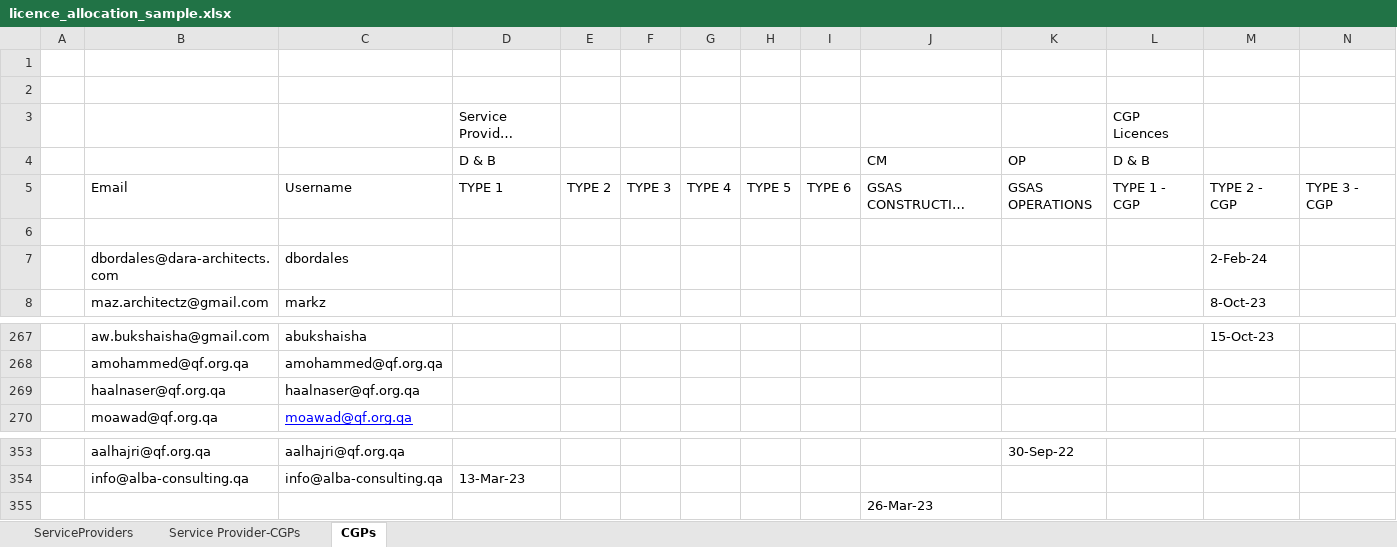
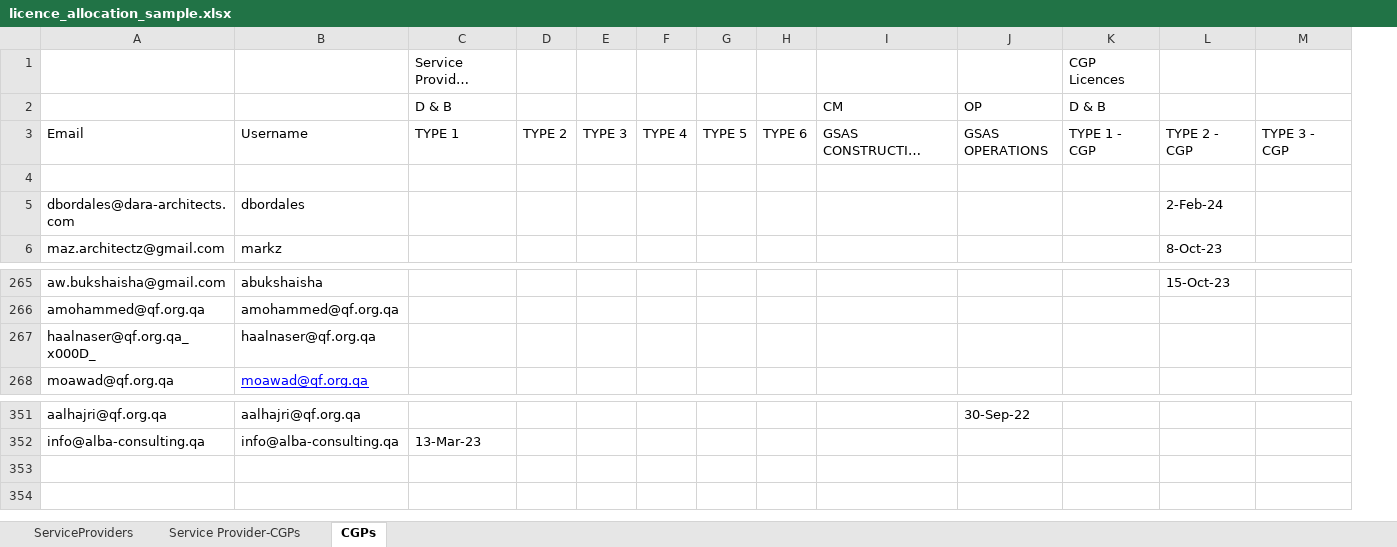
Before and after one commit to raviprajapati2505/GSBgate, an Excel workbook: db/imports/licence_allocation_sample.xlsx, sheet CGPs, drawn as a sheet; only a part is shown, gaps mark what is left out; long unchanged cells end in …; values as stored, in another font and other column widths than the file's, no borders; removed rows and columns are numbered as before the commit, all else as after; rows hold the shown columns only; the diff names each change by its address in the sheet, - before the commit and + after, or states it on an @@ line.

Commit message:
Change import_licences seed file.

```diff
--- a/db/imports/licence_allocation_sample.xlsx (sheet CGPs)
+++ b/db/imports/licence_allocation_sample.xlsx (sheet CGPs)
-column A, empty
-row 1: (empty)
-row 2: (empty)
-A267: haalnaser@qf.org.qa
+A267: haalnaser@qf.org.qa_x000D_
-row 355:  |  |  |  |  |  |  |  |  | 26-Mar-23
```
Also changed, not shown: sheet ServiceProviders, sheet Service Provider-CGPs, 1 other file.
